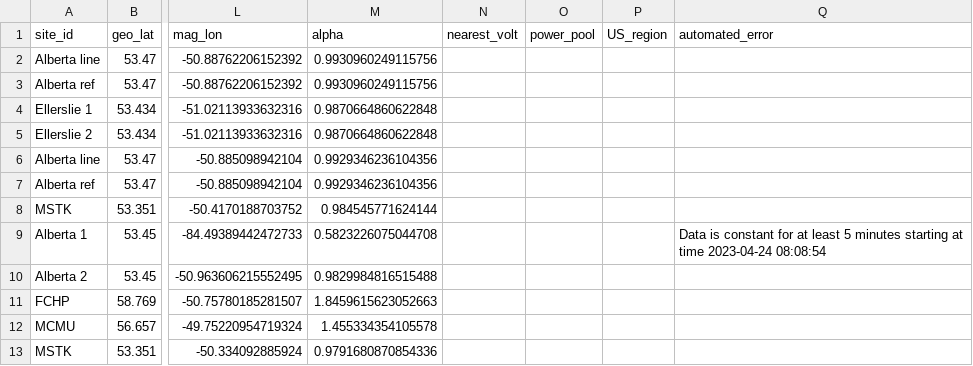
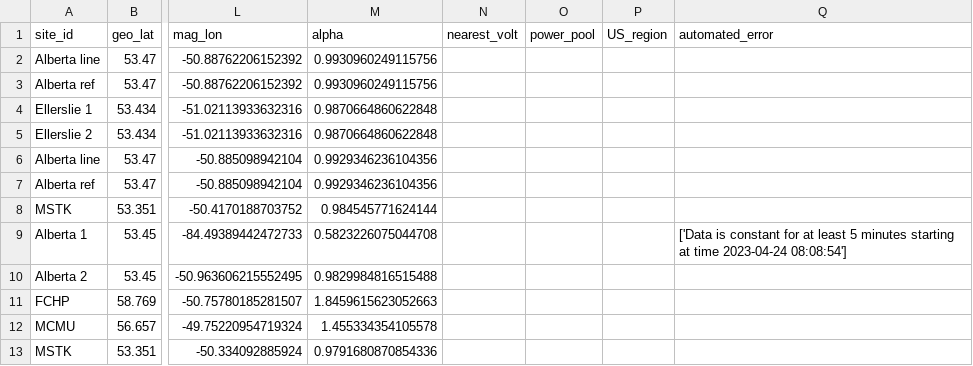
Before and after one commit to lucywilkerson/SWERVE, a CSV file: info/parry/info.extended.csv, drawn as a sheet; only a part is shown, gaps mark what is left out; the diff names each change by its address in the sheet, - before the commit and + after, or states it on an @@ line.

```diff
--- a/info/parry/info.extended.csv
+++ b/info/parry/info.extended.csv
-Q9 (automated_error): Data is constant for at least 5 minutes starting at time 2023-04-24 08:08:54
+Q9 (automated_error): ['Data is constant for at least 5 minutes starting at time 2023-04-24 08:08:54']
```
Also changed, not shown: info/zhang/info.extended.csv, 9 other files.
